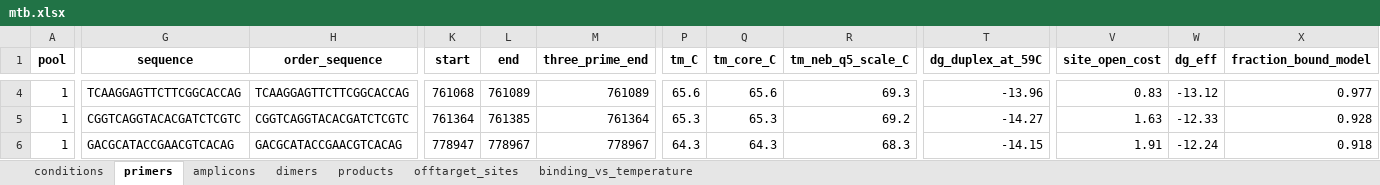
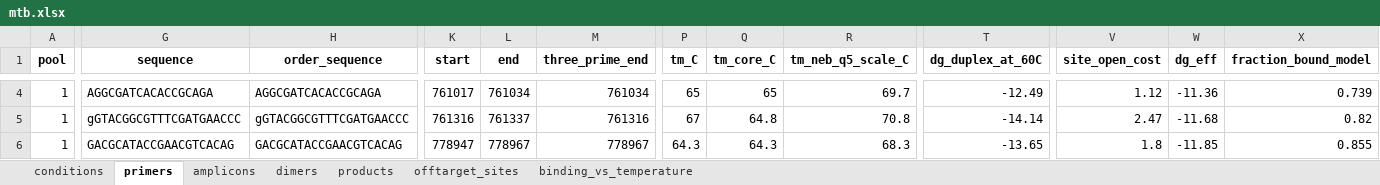
Before and after one commit to SemiQuant/PrimerJinn, an Excel workbook: example/multiplex_mtb/mtb.xlsx, sheet primers, drawn as a sheet; only a part is shown, gaps mark what is left out; values as stored, in another font and other column widths than the file's, no borders; the diff covers the shown part only; the diff names each change by its address in the sheet, - before the commit and + after, or states it on an @@ line.

```diff
--- a/example/multiplex_mtb/mtb.xlsx (sheet primers)
+++ b/example/multiplex_mtb/mtb.xlsx (sheet primers)
-T1: dg_duplex_at_59C
+T1: dg_duplex_at_60C
-G4 (sequence): TCAAGGAGTTCTTCGGCACCAG
+G4 (sequence): AGGCGATCACACCGCAGA
-H4 (order_sequence): TCAAGGAGTTCTTCGGCACCAG
+H4 (order_sequence): AGGCGATCACACCGCAGA
-K4 (start): 761068
+K4 (start): 761017
-L4 (end): 761089
+L4 (end): 761034
-M4 (three_prime_end): 761089
+M4 (three_prime_end): 761034
-P4 (tm_C): 65.6
+P4 (tm_C): 65
-Q4 (tm_core_C): 65.6
+Q4 (tm_core_C): 65
-R4 (tm_neb_q5_scale_C): 69.3
+R4 (tm_neb_q5_scale_C): 69.7
-T4 (dg_duplex_at_60C): -13.96
+T4 (dg_duplex_at_60C): -12.49
-V4 (site_open_cost): 0.83
+V4 (site_open_cost): 1.12
-W4 (dg_eff): -13.12
+W4 (dg_eff): -11.36
-X4 (fraction_bound_model): 0.977
+X4 (fraction_bound_model): 0.739
-G5 (sequence): CGGTCAGGTACACGATCTCGTC
+G5 (sequence): gGTACGGCGTTTCGATGAACCC
-H5 (order_sequence): CGGTCAGGTACACGATCTCGTC
+H5 (order_sequence): gGTACGGCGTTTCGATGAACCC
-K5 (start): 761364
+K5 (start): 761316
-L5 (end): 761385
+L5 (end): 761337
-M5 (three_prime_end): 761364
+M5 (three_prime_end): 761316
-P5 (tm_C): 65.3
+P5 (tm_C): 67
-Q5 (tm_core_C): 65.3
+Q5 (tm_core_C): 64.8
-R5 (tm_neb_q5_scale_C): 69.2
+R5 (tm_neb_q5_scale_C): 70.8
-T5 (dg_duplex_at_60C): -14.27
+T5 (dg_duplex_at_60C): -14.14
-V5 (site_open_cost): 1.63
+V5 (site_open_cost): 2.47
-W5 (dg_eff): -12.33
+W5 (dg_eff): -11.68
-X5 (fraction_bound_model): 0.928
+X5 (fraction_bound_model): 0.82
-T6 (dg_duplex_at_60C): -14.15
+T6 (dg_duplex_at_60C): -13.65
-V6 (site_open_cost): 1.91
+V6 (site_open_cost): 1.8
-W6 (dg_eff): -12.24
+W6 (dg_eff): -11.85
-X6 (fraction_bound_model): 0.918
+X6 (fraction_bound_model): 0.855
```
Also changed, not shown: 1 added row, 1 removed row and 257 edited cells elsewhere in this sheet, sheet binding_vs_temperature, sheet dimers, sheet offtarget_sites, sheet amplicons, sheet products, sheet conditions, 8 other files.
